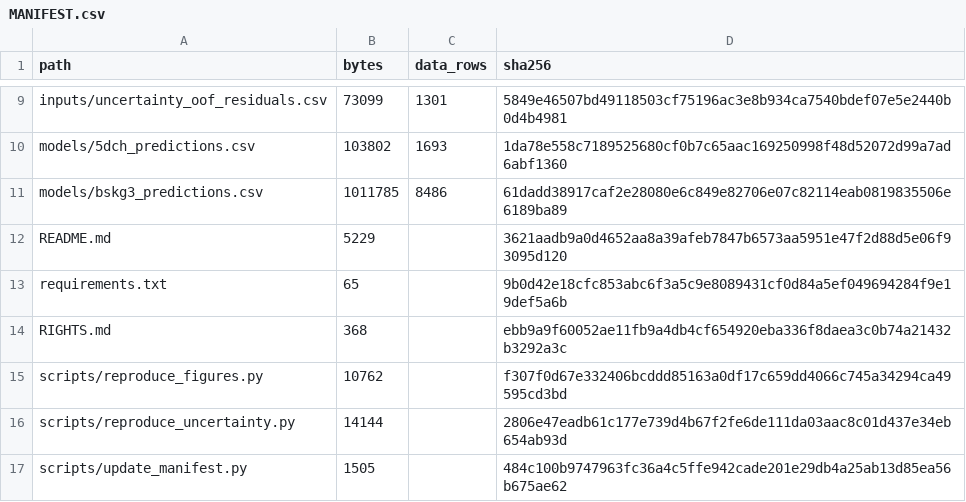
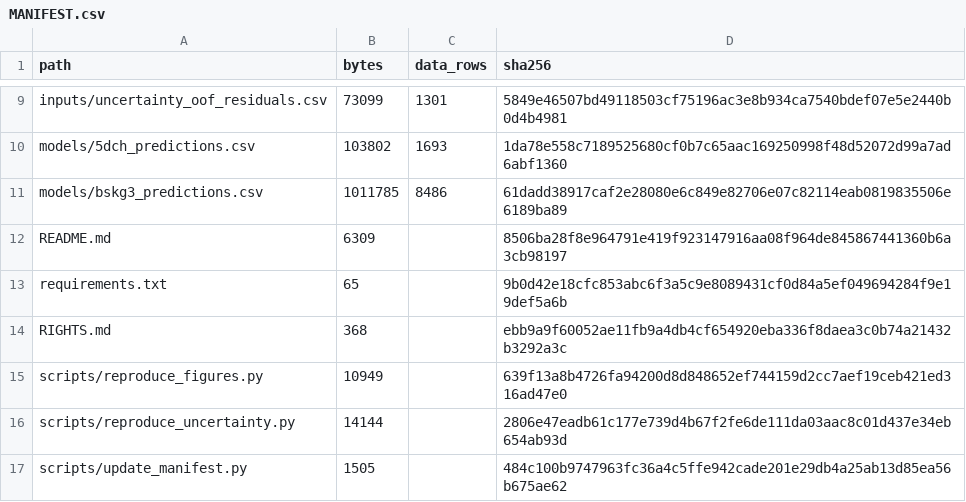
Before and after one commit to strifinopoulos/nuclr-applications-data-release, a CSV file: MANIFEST.csv, drawn as a sheet; only a part is shown, gaps mark what is left out.

```diff
--- a/MANIFEST.csv
+++ b/MANIFEST.csv
@@ -11,6 +11,6 @@ models/5dch_predictions.csv,103802,1693,1da78e558c7189525680cf0b7c65aac169250998
 models/bskg3_predictions.csv,1011785,8486,61dadd38917caf2e28080e6c849e82706e07c82114eab0819835506e6189ba89
-README.md,5229,,3621aadb9a0d4652aa8a39afeb7847b6573aa5951e47f2d88d5e06f93095d120
+README.md,6309,,8506ba28f8e964791e419f923147916aa08f964de845867441360b6a3cb98197
 requirements.txt,65,,9b0d42e18cfc853abc6f3a5c9e8089431cf0d84a5ef049694284f9e19def5a6b
 RIGHTS.md,368,,ebb9a9f60052ae11fb9a4db4cf654920eba336f8daea3c0b74a21432b3292a3c
-scripts/reproduce_figures.py,10762,,f307f0d67e332406bcddd85163a0df17c659dd4066c745a34294ca49595cd3bd
+scripts/reproduce_figures.py,10949,,639f13a8b4726fa94200d8d848652ef744159d2cc7aef19ceb421ed316ad47e0
 scripts/reproduce_uncertainty.py,14144,,2806e47eadb61c177e739d4b67f2fe6de111da03aac8c01d437e34eb654ab93d
```
Also changed, not shown: 2 other files.
